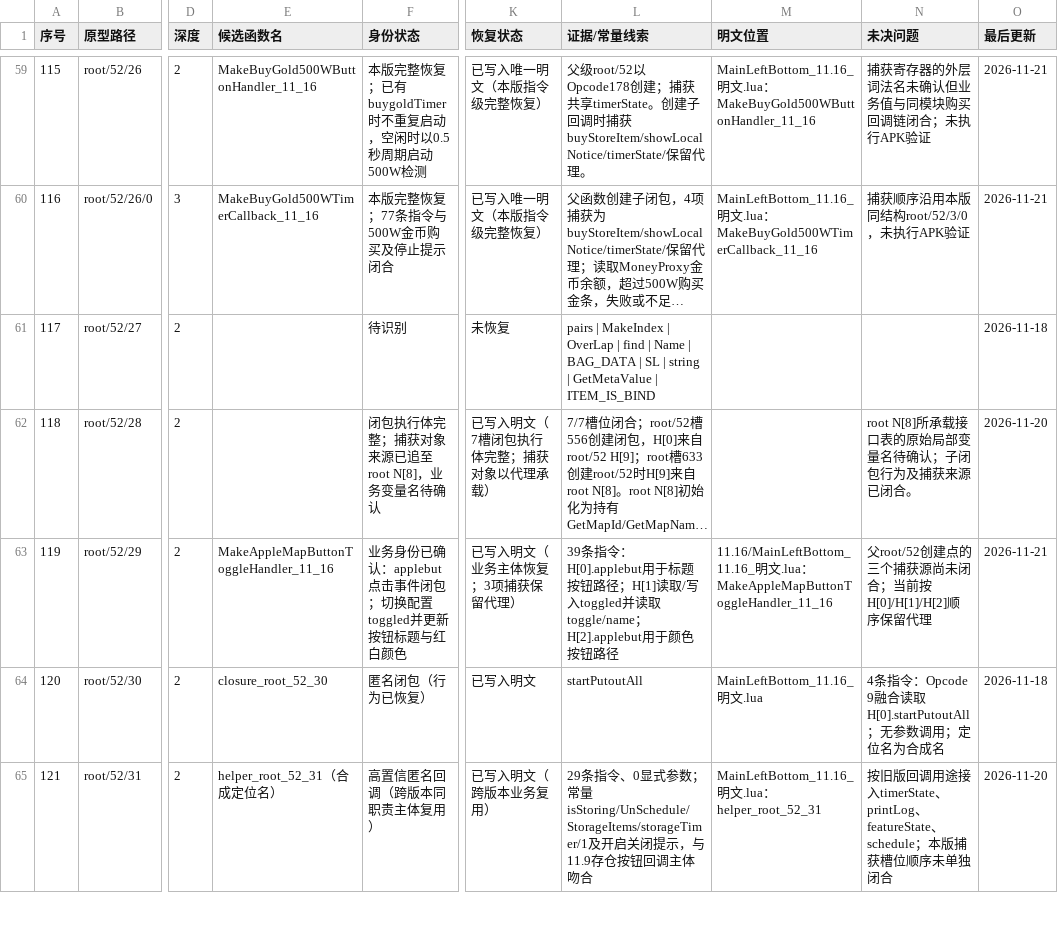
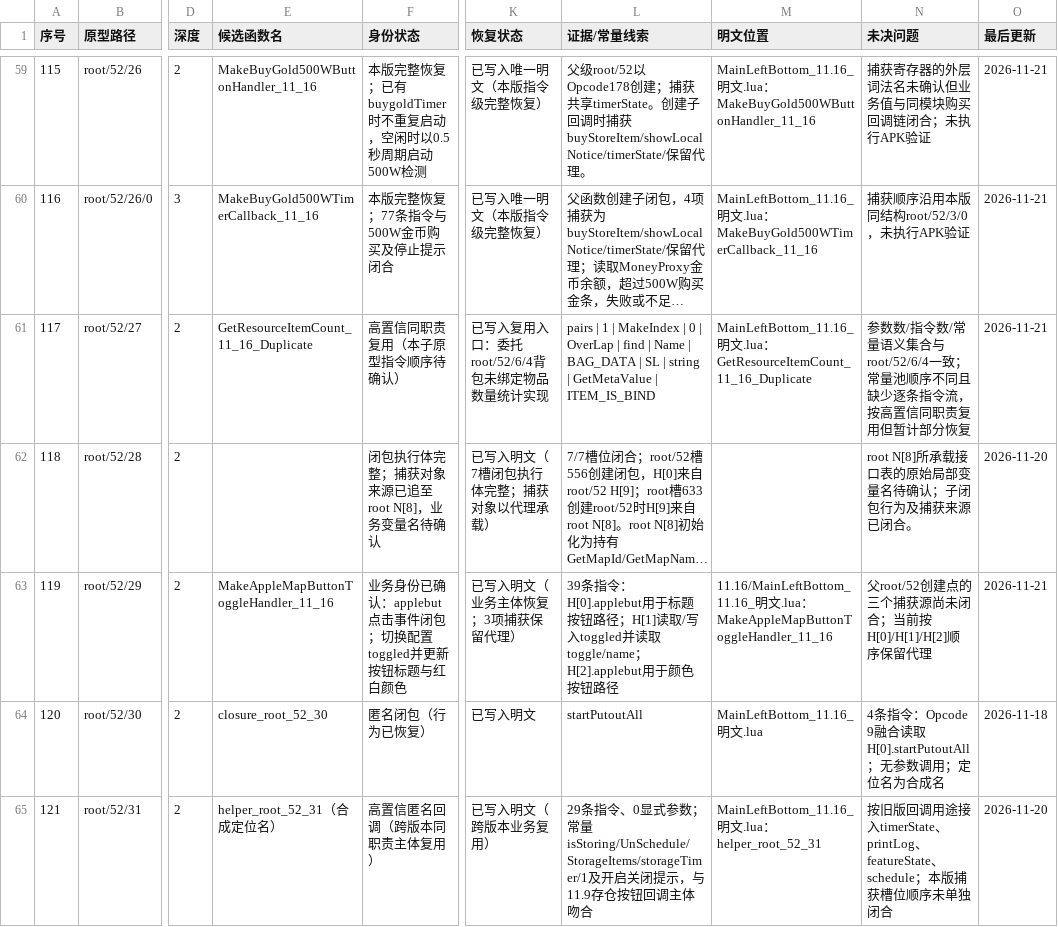
Before and after one commit to panchengdong88888/wjjm, a CSV file: 11.16/函数状态.csv, drawn as a sheet; only a part is shown, gaps mark what is left out; long unchanged cells end in …; the diff names each change by its address in the sheet, - before the commit and + after, or states it on an @@ line.

Commit message:
docs(11.16): mark duplicate resource counter partial

```diff
--- a/11.16/函数状态.csv
+++ b/11.16/函数状态.csv
-E61 (候选函数名): (empty)
+E61 (候选函数名): GetResourceItemCount_11_16_Duplicate
-F61 (身份状态): 待识别
+F61 (身份状态): 高置信同职责复用（本子原型指令顺序待确认）
-K61 (恢复状态): 未恢复
+K61 (恢复状态): 已写入复用入口：委托root/52/6/4背包未绑定物品数量统计实现
-L61 (证据/常量线索): pairs | MakeIndex | OverLap…
+L61 (证据/常量线索): pairs | 1 | MakeIndex | 0 | OverLap…
-M61 (明文位置): (empty)
+M61 (明文位置): MainLeftBottom_11.16_明文.lua：GetResourceItemCount_11_16_Duplicate
-N61 (未决问题): (empty)
+N61 (未决问题): 参数数/指令数/常量语义集合与root/52/6/4一致；常量池顺序不同且缺少逐条指令流，按高置信同职责复用但暂计部分恢复
-O61 (最后更新): 2026-11-18
+O61 (最后更新): 2026-11-21
```
